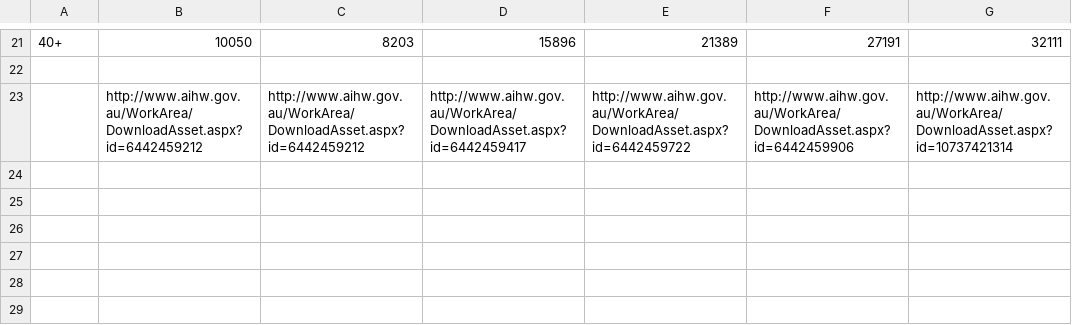
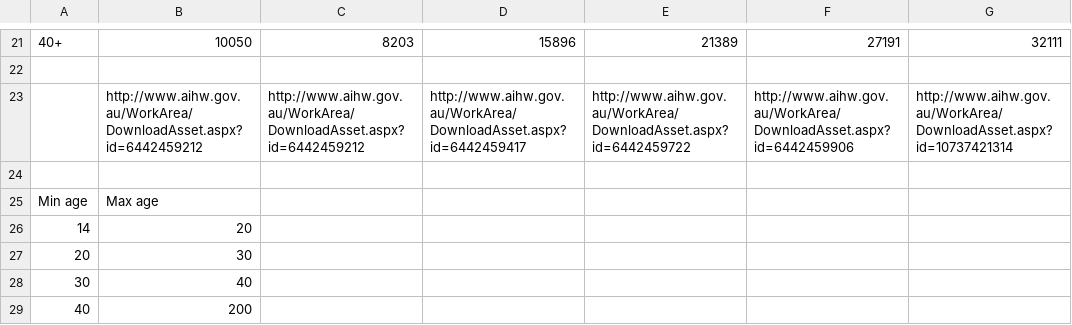
Before and after one commit to JamesJansson/EpiML, a CSV file: data/pwid_size.csv, drawn as a sheet; only a part is shown, gaps mark what is left out; the diff names each change by its address in the sheet, - before the commit and + after, or states it on an @@ line.

```diff
--- a/data/pwid_size.csv
+++ b/data/pwid_size.csv
+row 24: (empty)
+row 25: Min age | Max age
+row 26: 14 | 20
+row 27: 20 | 30
+row 28: 30 | 40
+row 29: 40 | 200
```
Also changed, not shown: 3 other files.
